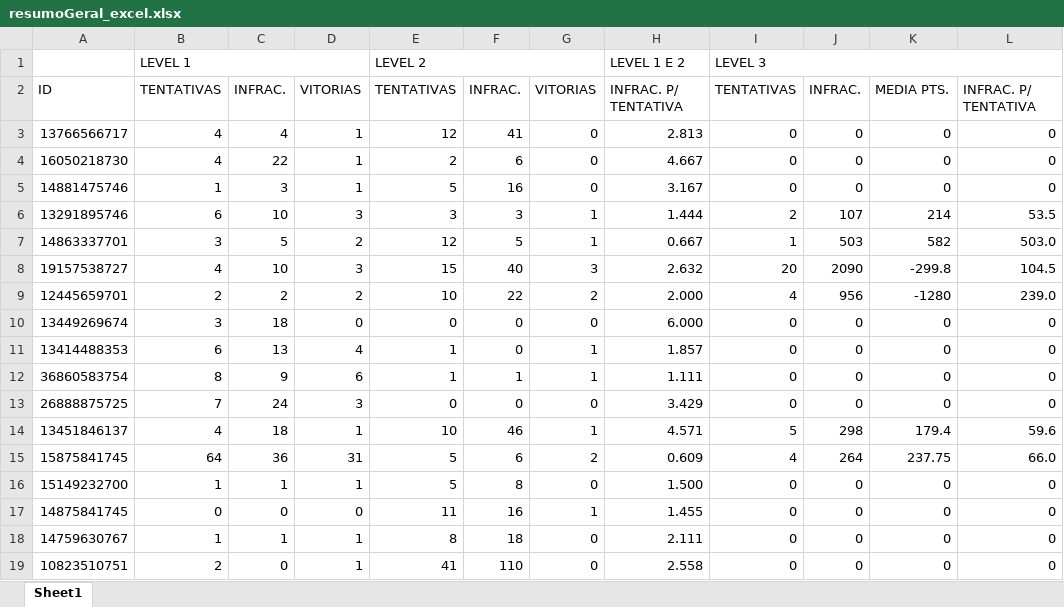
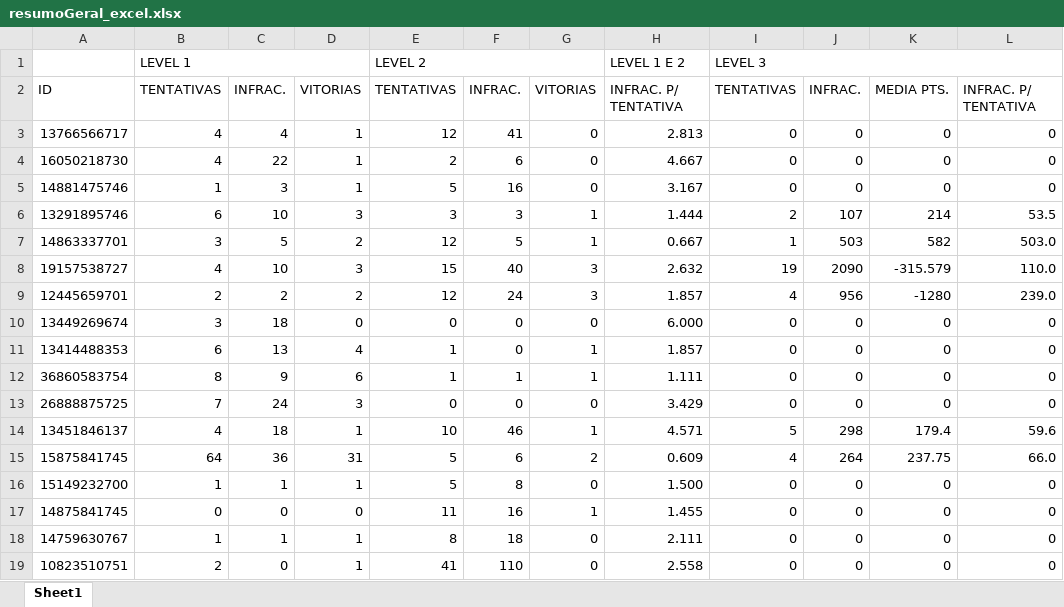
Before and after one commit to daniielf/pygame-agentes-inteligentes, an Excel workbook: source/logs/resumos/resumoGeral_excel.xlsx, sheet Sheet1, drawn as a sheet; values as stored, in another font and other column widths than the file's, no cell formats; the diff names each change by its address in the sheet, - before the commit and + after, or states it on an @@ line.

```diff
--- a/source/logs/resumos/resumoGeral_excel.xlsx (sheet Sheet1)
+++ b/source/logs/resumos/resumoGeral_excel.xlsx (sheet Sheet1)
-I8: 20
+I8: 19
-K8: -299.8
+K8: -315.579
-L8: 104.5
+L8: 110.0
-E9: 10
+E9: 12
-F9: 22
+F9: 24
-G9: 2
+G9: 3
-H9: 2.000
+H9: 1.857
```
Also changed, not shown: cell formats, source/logs/resumos/12445659701_excel.xlsx, source/logs/resumos/19157538727_excel.xlsx, 8 other files.
